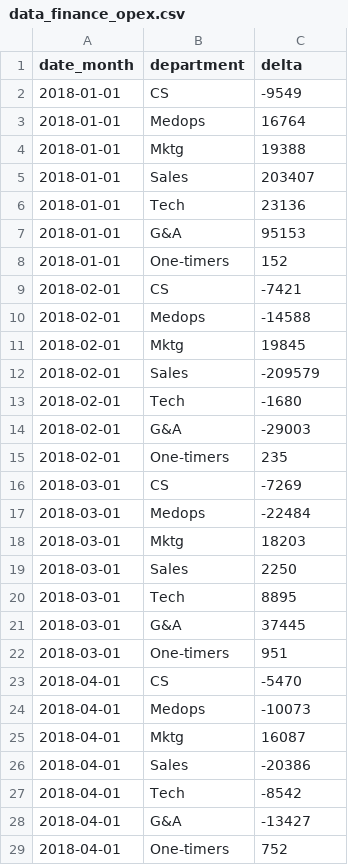
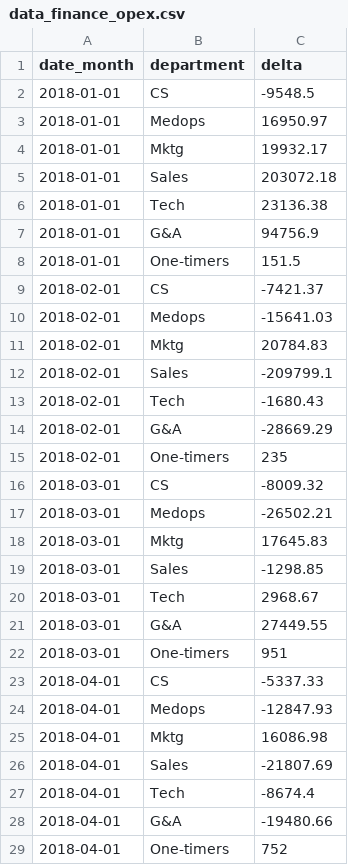
Before and after one commit to dialoguemd/tap-hubspot, a CSV file: data/data_finance_opex.csv, drawn as a sheet; only a part is shown; the diff covers the shown part only.

Commit message:
February monthly update changes (#202)

```diff
--- a/data/data_finance_opex.csv
+++ b/data/data_finance_opex.csv
@@ -1,29 +1,29 @@
 date_month,department,delta
-2018-01-01,CS,-9549
-2018-01-01,Medops,16764
-2018-01-01,Mktg,19388
-2018-01-01,Sales,203407
-2018-01-01,Tech,23136
-2018-01-01,G&A,95153
-2018-01-01,One-timers,152
-2018-02-01,CS,-7421
-2018-02-01,Medops,-14588
-2018-02-01,Mktg,19845
-2018-02-01,Sales,-209579
-2018-02-01,Tech,-1680
-2018-02-01,G&A,-29003
+2018-01-01,CS,-9548.5
+2018-01-01,Medops,16950.97
+2018-01-01,Mktg,19932.17
+2018-01-01,Sales,203072.18
+2018-01-01,Tech,23136.38
+2018-01-01,G&A,94756.9
+2018-01-01,One-timers,151.5
+2018-02-01,CS,-7421.37
+2018-02-01,Medops,-15641.03
+2018-02-01,Mktg,20784.83
+2018-02-01,Sales,-209799.1
+2018-02-01,Tech,-1680.43
+2018-02-01,G&A,-28669.29
 2018-02-01,One-timers,235
-2018-03-01,CS,-7269
-2018-03-01,Medops,-22484
-2018-03-01,Mktg,18203
-2018-03-01,Sales,2250
-2018-03-01,Tech,8895
-2018-03-01,G&A,37445
+2018-03-01,CS,-8009.32
+2018-03-01,Medops,-26502.21
+2018-03-01,Mktg,17645.83
+2018-03-01,Sales,-1298.85
+2018-03-01,Tech,2968.67
+2018-03-01,G&A,27449.55
 2018-03-01,One-timers,951
-2018-04-01,CS,-5470
-2018-04-01,Medops,-10073
-2018-04-01,Mktg,16087
-2018-04-01,Sales,-20386
-2018-04-01,Tech,-8542
-2018-04-01,G&A,-13427
+2018-04-01,CS,-5337.33
+2018-04-01,Medops,-12847.93
+2018-04-01,Mktg,16086.98
+2018-04-01,Sales,-21807.69
+2018-04-01,Tech,-8674.4
+2018-04-01,G&A,-19480.66
 2018-04-01,One-timers,752
```
Also changed, not shown: 7 added rows and 34 edited cells elsewhere in this file, data/data_eae_compensation_percentage_monthly.csv, data/data_finance_gm_breakdown.csv, 12 other files.
